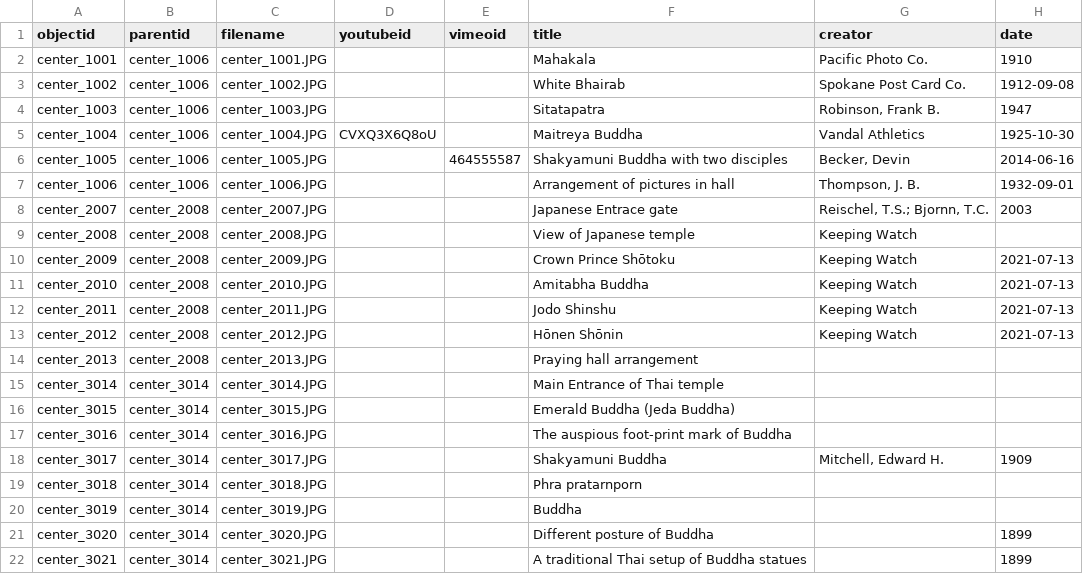
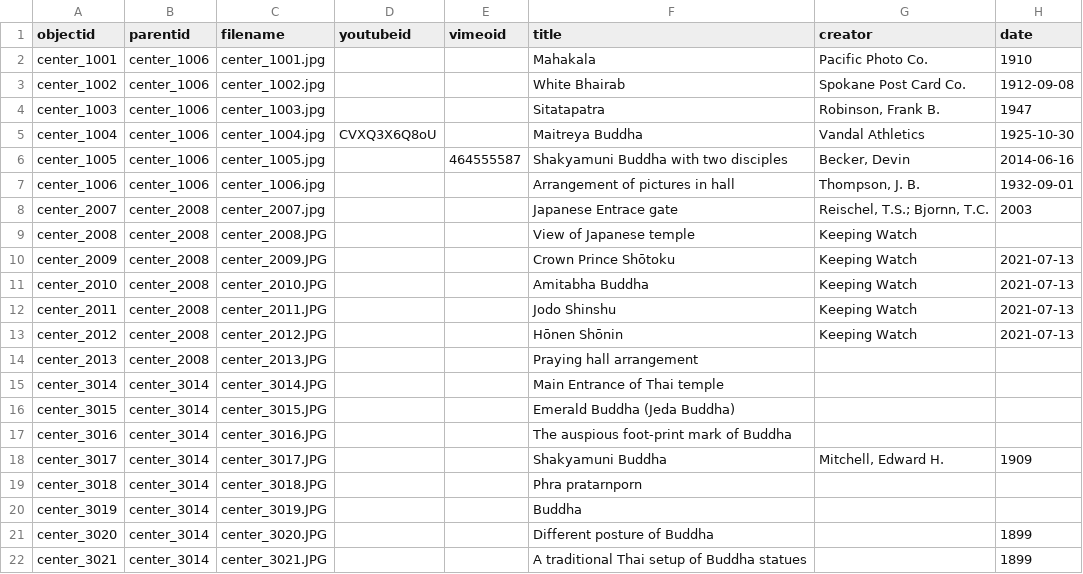
Before and after one commit to Din977/projectstatue, a CSV file: _data/store-compoundobjects-metadata.csv, drawn as a sheet; only a part is shown; the diff names each change by its address in the sheet, - before the commit and + after, or states it on an @@ line.

Commit message:
Update store-compoundobjects-metadata.csv

```diff
--- a/_data/store-compoundobjects-metadata.csv
+++ b/_data/store-compoundobjects-metadata.csv
-C2 (filename): center_1001.JPG
+C2 (filename): center_1001.jpg
-C3 (filename): center_1002.JPG
+C3 (filename): center_1002.jpg
-C4 (filename): center_1003.JPG
+C4 (filename): center_1003.jpg
-C5 (filename): center_1004.JPG
+C5 (filename): center_1004.jpg
-C6 (filename): center_1005.JPG
+C6 (filename): center_1005.jpg
-C7 (filename): center_1006.JPG
+C7 (filename): center_1006.jpg
-C8 (filename): center_2007.JPG
+C8 (filename): center_2007.jpg
```
